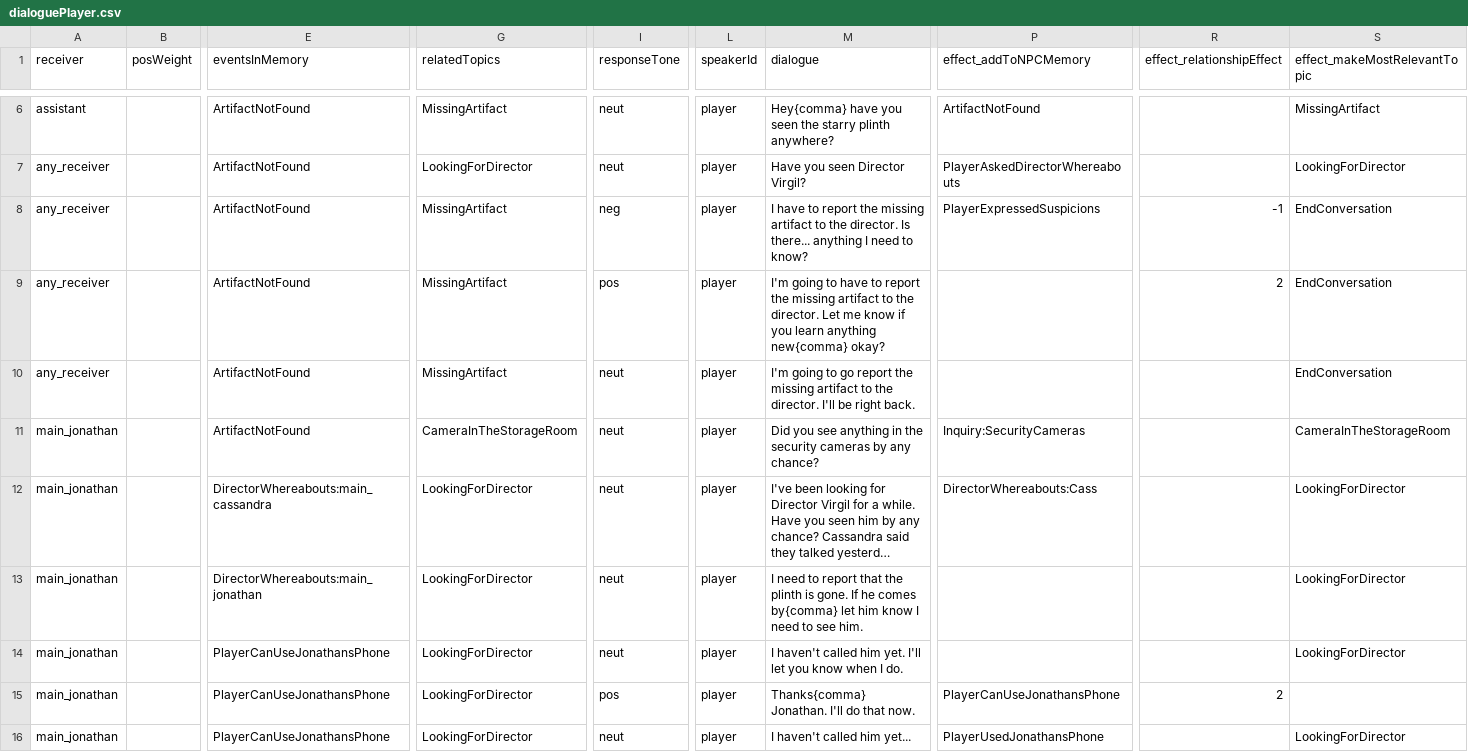
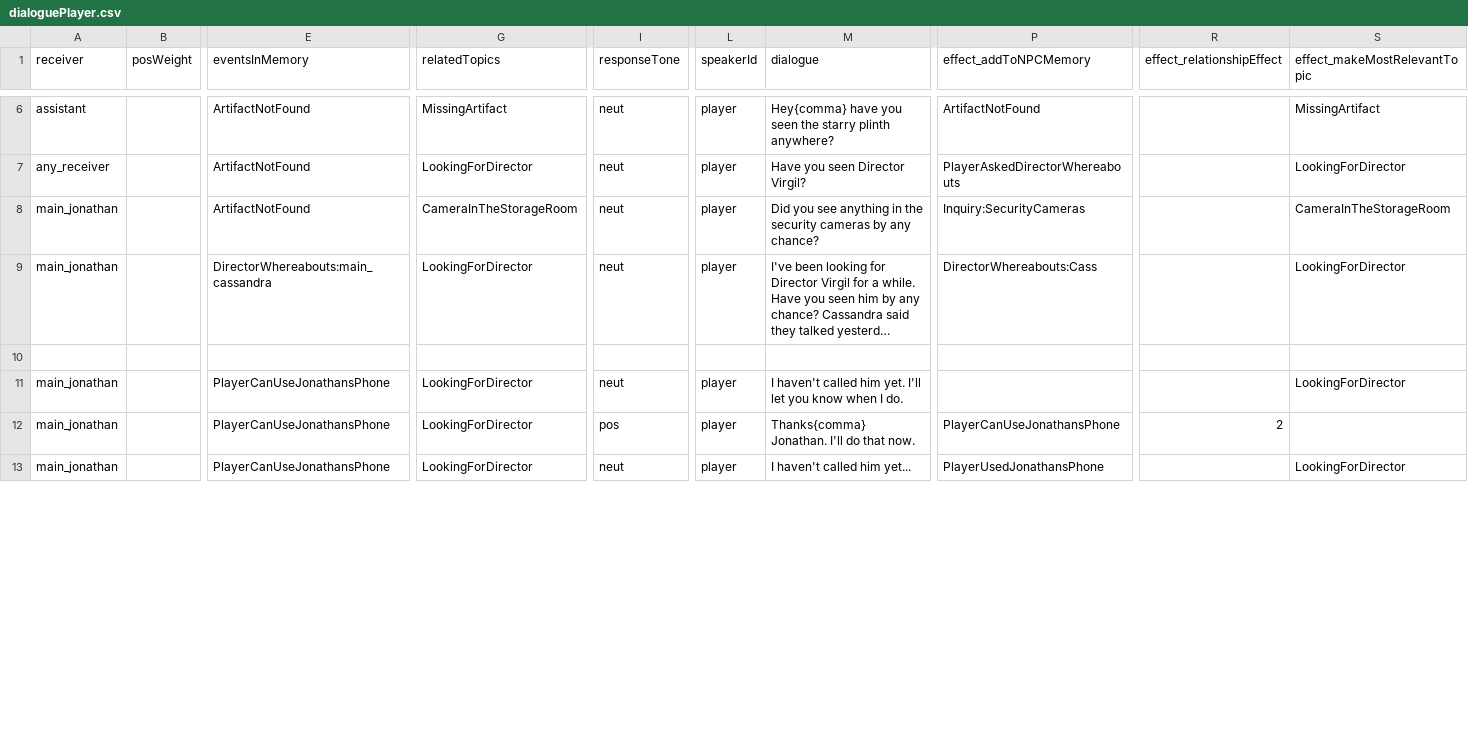
Before and after one commit to capacible/ay2023-2024-2nd-sem-cmsc-190-sp2-ccpapacible, a CSV file: Assets/Data/CSV/dialogue/dialoguePlayer.csv, drawn as a sheet; only a part is shown, gaps mark what is left out; long unchanged cells end in …; removed rows and columns are numbered as before the commit, all else as after; rows hold the shown columns only; the diff covers the shown part only; the diff names each change by its address in the sheet, - before the commit and + after, or states it on an @@ line.

```diff
--- a/Assets/Data/CSV/dialogue/dialoguePlayer.csv
+++ b/Assets/Data/CSV/dialogue/dialoguePlayer.csv
-row 8: any_receiver |  | ArtifactNotFound | MissingArtifact | neg | player | I have to report the missing artifact to the director. Is there... anything I need to know? | PlayerExpressedSuspicions | -1 | EndConversation
-row 9: any_receiver |  | ArtifactNotFound | MissingArtifact | pos | player | I'm going to have to report the missing artifact to the director. Let me know if you learn anything new{comma} okay? |  | 2 | EndConversation
-row 10: any_receiver |  | ArtifactNotFound | MissingArtifact | neut | player | I'm going to go report the missing artifact to the director. I'll be right back. |  |  | EndConversation
-row 10: main_jonathan |  | DirectorWhereabouts:main_jonathan | LookingForDirector | neut | player | I need to report that the plinth is gone. If he comes by{comma} let him know I need to see him. |  |  | LookingForDirector
+row 10: (empty)
```
Also changed, not shown: 3 removed rows and 18 edited cells elsewhere in this file, Assets/Data/CSV/dialogue/dialogueJonathan.csv, 19 other files.
